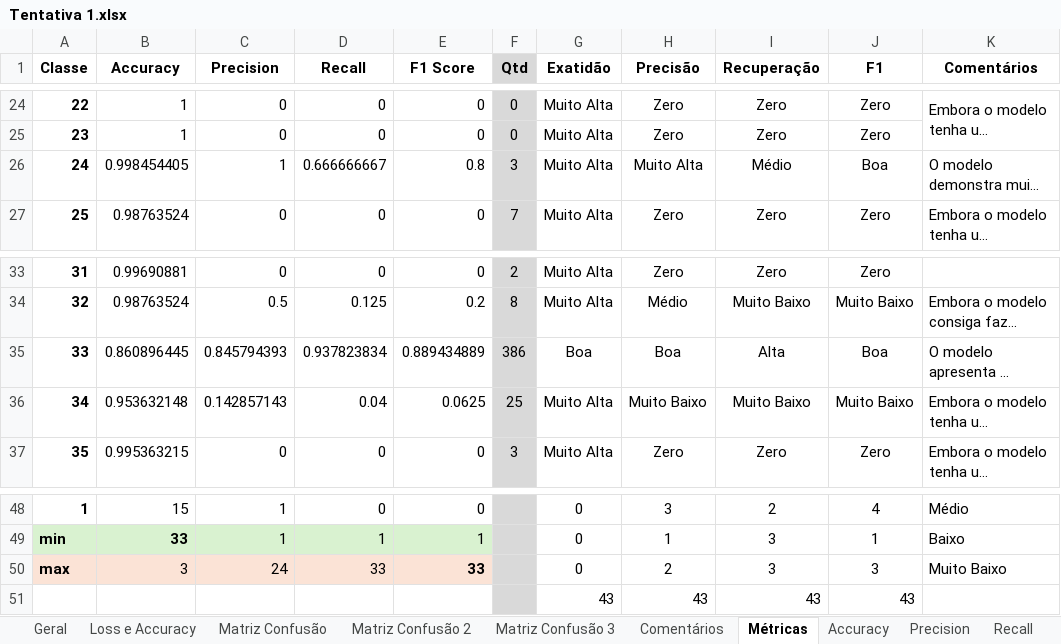
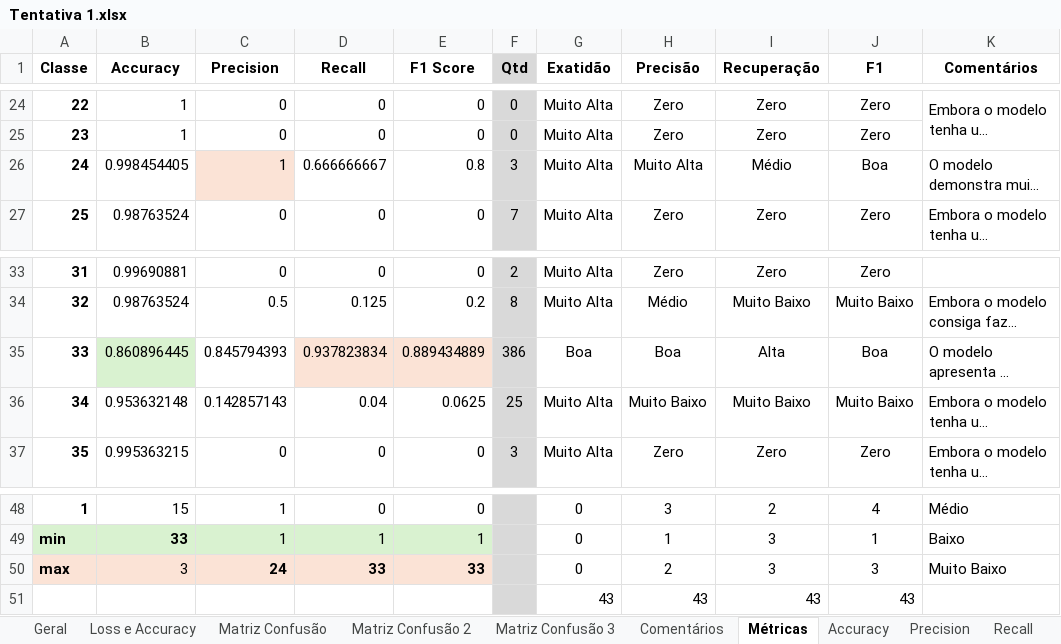
Before and after one commit to beatrizcn7/SAFENET-Bea, an Excel workbook: Modelos/Tentativa 1/Tentativa 1.xlsx, sheet Métricas, drawn as a sheet; only a part is shown, gaps mark what is left out; long unchanged cells end in …; values as stored, in another font and other column widths than the file's, no borders; table styles not drawn; the diff names each change by its address in the sheet, - before the commit and + after, or states it on an @@ line.

```diff
--- a/Modelos/Tentativa 1/Tentativa 1.xlsx (sheet Métricas)
+++ b/Modelos/Tentativa 1/Tentativa 1.xlsx (sheet Métricas)
-C26 fill: none
+C26 fill: #FBE3D6
-B35 fill: none
+B35 fill: #D9F2D0
-D35:E35 fill: none
+D35:E35 fill: #FBE3D6
-C50:D50 bold: off
+C50:D50 bold: on
```
Also changed, not shown: sheet Comentários, formulas that keep their value, Dados.xlsx, Ficheiros TFRecord.xlsx, 5 other files.
